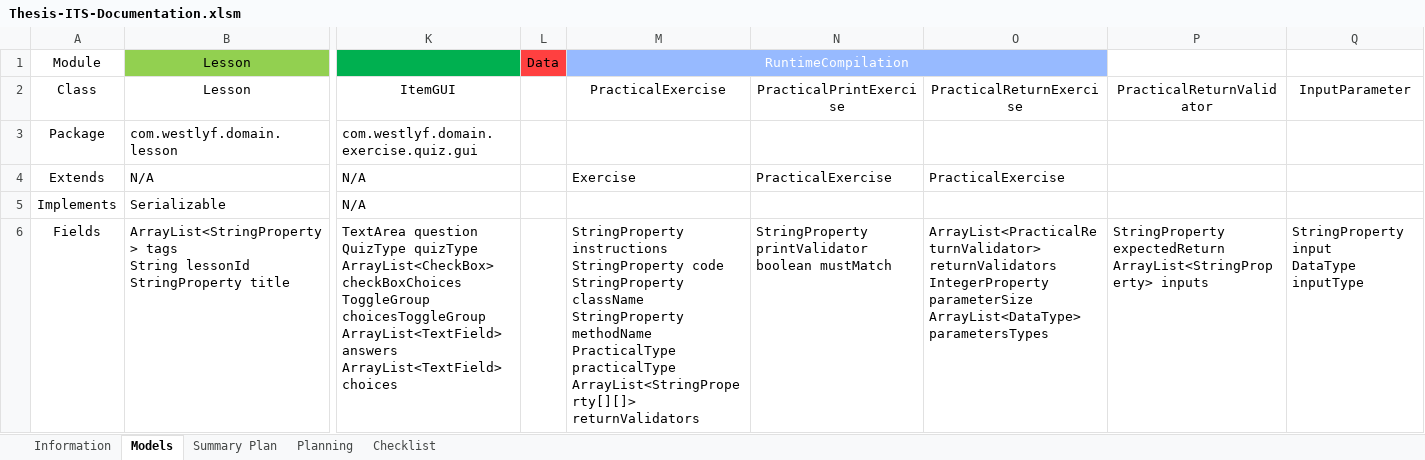
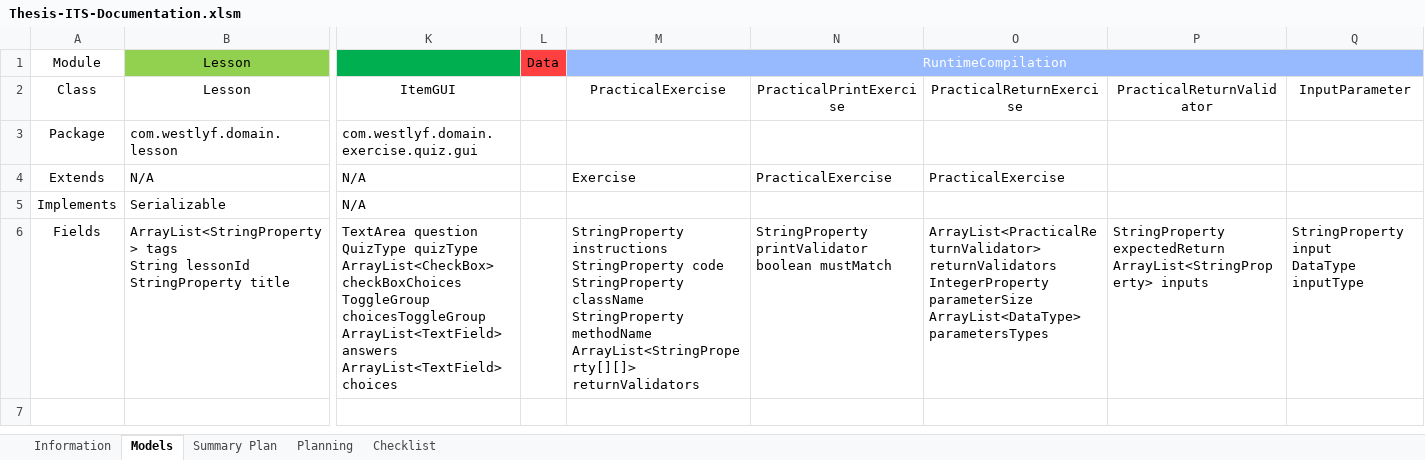
Before and after one commit to robertoguazon/Thesis-ITS, an Excel workbook: Thesis-ITS-Documentation.xlsm, sheet Models, drawn as a sheet; only a part is shown, gaps mark what is left out; values as stored, in another font and other column widths than the file's, no borders; ↵ is a line break in a cell; the diff names each change by its address in the sheet, - before the commit and + after, or states it on an @@ line.

Commit message:
PracticalExercise Maker and Model

```diff
--- a/Thesis-ITS-Documentation.xlsm (sheet Models)
+++ b/Thesis-ITS-Documentation.xlsm (sheet Models)
-M1:O1 merged
+M1:Q1 merged
-P1:Q1 fill: none
+P1:Q1 fill: #97BAFF
-M6 (PracticalExercise): …StringProperty methodName ↵ PracticalType practicalType ↵ ArrayList<StringProperty[][]> returnValidators
+M6 (PracticalExercise): …StringProperty methodName ↵ ArrayList<StringProperty[][]> returnValidators
```
Also changed, not shown: sheet Checklist, sheet Summary Plan, sheet Planning, charts or pictures, 26 other files.
